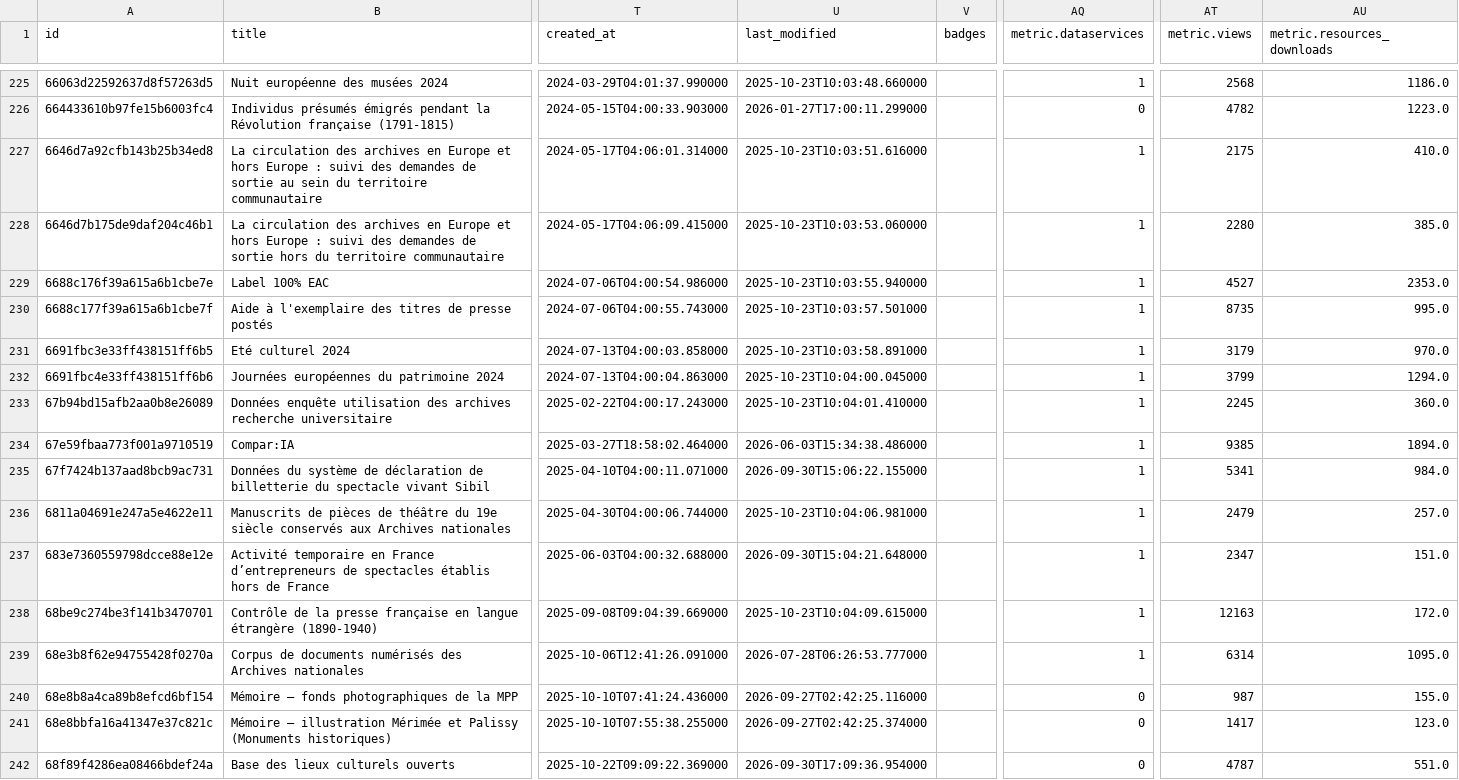
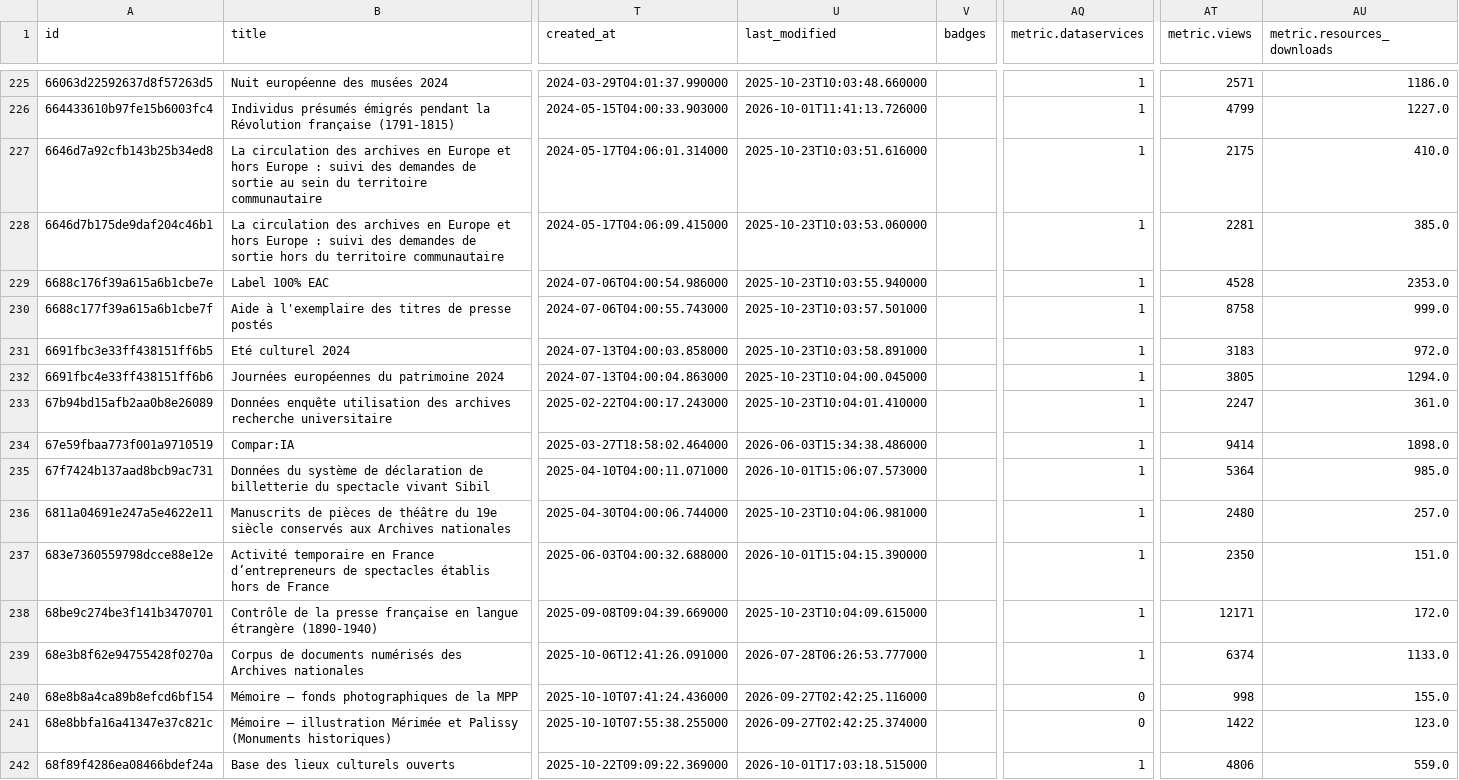
Before and after one commit to culturegouv/donnees-ouvertes, a CSV file: data/catalogue_culture_global.csv, drawn as a sheet; only a part is shown, gaps mark what is left out; the diff covers the shown part only; the diff names each change by its address in the sheet, - before the commit and + after, or states it on an @@ line.

```diff
--- a/data/catalogue_culture_global.csv
+++ b/data/catalogue_culture_global.csv
-AT225 (metric.views): 2568
+AT225 (metric.views): 2571
-U226 (last_modified): 2026-01-27T17:00:11.299000
+U226 (last_modified): 2026-10-01T11:41:13.726000
-AQ226 (metric.dataservices): 0
+AQ226 (metric.dataservices): 1
-AT226 (metric.views): 4782
+AT226 (metric.views): 4799
-AU226 (metric.resources_downloads): 1223.0
+AU226 (metric.resources_downloads): 1227.0
-AT228 (metric.views): 2280
+AT228 (metric.views): 2281
-AT229 (metric.views): 4527
+AT229 (metric.views): 4528
-AT230 (metric.views): 8735
+AT230 (metric.views): 8758
-AU230 (metric.resources_downloads): 995.0
+AU230 (metric.resources_downloads): 999.0
-AT231 (metric.views): 3179
+AT231 (metric.views): 3183
-AU231 (metric.resources_downloads): 970.0
+AU231 (metric.resources_downloads): 972.0
-AT232 (metric.views): 3799
+AT232 (metric.views): 3805
-AT233 (metric.views): 2245
+AT233 (metric.views): 2247
-AU233 (metric.resources_downloads): 360.0
+AU233 (metric.resources_downloads): 361.0
-AT234 (metric.views): 9385
+AT234 (metric.views): 9414
-AU234 (metric.resources_downloads): 1894.0
+AU234 (metric.resources_downloads): 1898.0
-U235 (last_modified): 2026-09-30T15:06:22.155000
+U235 (last_modified): 2026-10-01T15:06:07.573000
-AT235 (metric.views): 5341
+AT235 (metric.views): 5364
-AU235 (metric.resources_downloads): 984.0
+AU235 (metric.resources_downloads): 985.0
-AT236 (metric.views): 2479
+AT236 (metric.views): 2480
-U237 (last_modified): 2026-09-30T15:04:21.648000
+U237 (last_modified): 2026-10-01T15:04:15.390000
-AT237 (metric.views): 2347
+AT237 (metric.views): 2350
-AT238 (metric.views): 12163
+AT238 (metric.views): 12171
-AT239 (metric.views): 6314
+AT239 (metric.views): 6374
-AU239 (metric.resources_downloads): 1095.0
+AU239 (metric.resources_downloads): 1133.0
-AT240 (metric.views): 987
+AT240 (metric.views): 998
-AT241 (metric.views): 1417
+AT241 (metric.views): 1422
-U242 (last_modified): 2026-09-30T17:09:36.954000
+U242 (last_modified): 2026-10-01T17:03:18.515000
-AQ242 (metric.dataservices): 0
+AQ242 (metric.dataservices): 1
-AT242 (metric.views): 4787
+AT242 (metric.views): 4806
-AU242 (metric.resources_downloads): 551.0
+AU242 (metric.resources_downloads): 559.0
```
Also changed, not shown: 160 edited cells elsewhere in this file, data/catalogue_culture_global_stats.csv, 1 other file.
